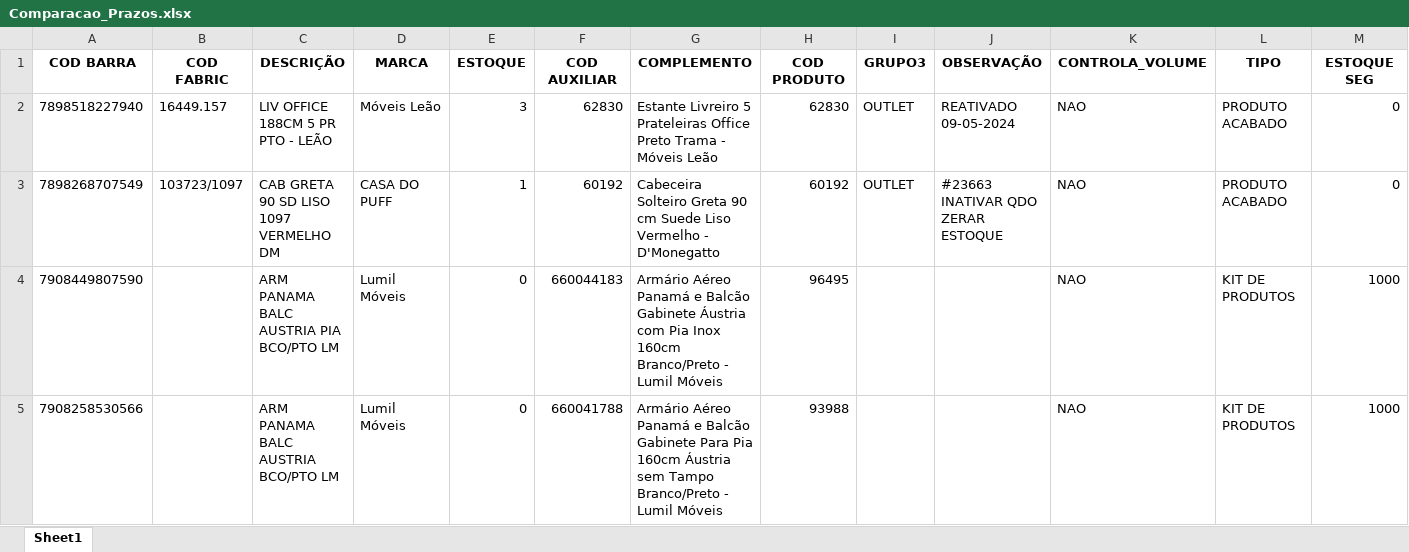
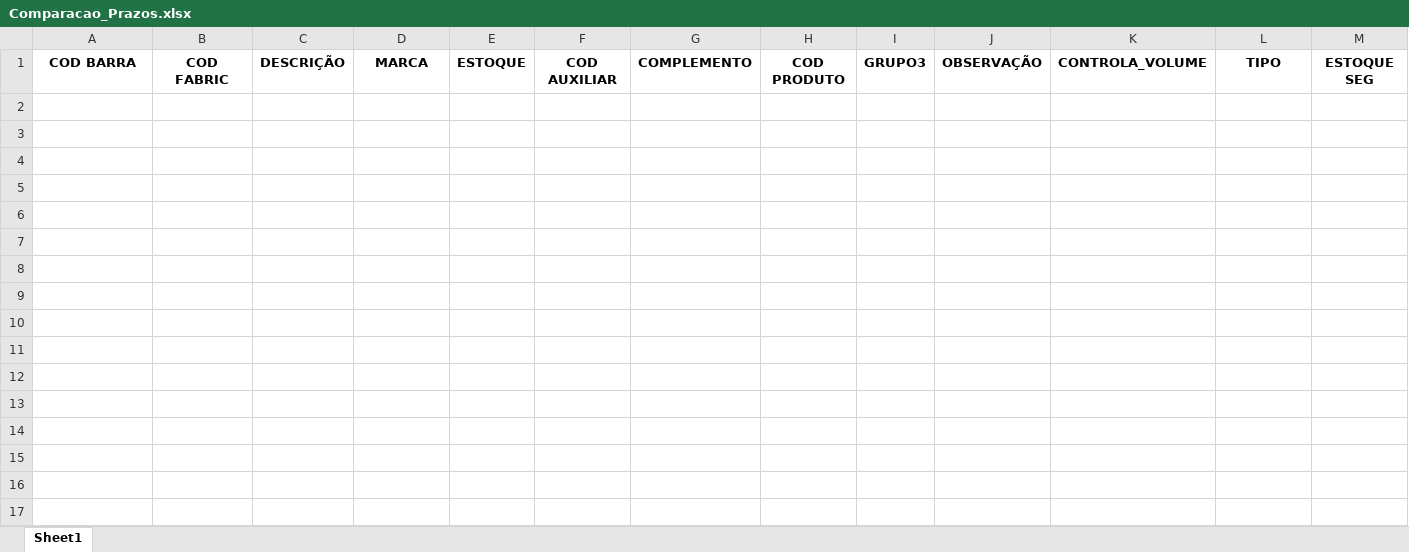
Before and after one commit to HeltonCardoso/Automacao_Cadastro_Python, an Excel workbook: COMPARACAO_PRAZOS/Comparacao_Prazos.xlsx, sheet Sheet1, drawn as a sheet; only a part is shown; values as stored, in another font and other column widths than the file's, no borders; rows hold the shown columns only; the diff names each change by its address in the sheet, - before the commit and + after, or states it on an @@ line.

```diff
--- a/COMPARACAO_PRAZOS/Comparacao_Prazos.xlsx (sheet Sheet1)
+++ b/COMPARACAO_PRAZOS/Comparacao_Prazos.xlsx (sheet Sheet1)
-row 2: 7898518227940 | 16449.157 | LIV OFFICE 188CM 5 PR PTO - LEÃO | Móveis Leão | 3 | 62830 | Estante Livreiro 5 Prateleiras Office Preto Trama - Móveis Leão | 62830 | OUTLET | REATIVADO 09-05-2024 | NAO | PRODUTO ACABADO | 0
-row 3: 7898268707549 | 103723/1097 | CAB GRETA 90 SD LISO 1097 VERMELHO DM | CASA DO PUFF | 1 | 60192 | Cabeceira Solteiro Greta 90 cm Suede Liso Vermelho - D'Monegatto | 60192 | OUTLET | #23663 INATIVAR QDO ZERAR ESTOQUE | NAO | PRODUTO ACABADO | 0
-row 4: 7908449807590 |  | ARM PANAMA BALC AUSTRIA PIA BCO/PTO LM | Lumil Móveis | 0 | 660044183 | Armário Aéreo Panamá e Balcão Gabinete Áustria com Pia Inox 160cm Branco/Preto - Lumil Móveis | 96495 |  |  | NAO | KIT DE PRODUTOS | 1000
-row 5: 7908258530566 |  | ARM PANAMA BALC AUSTRIA BCO/PTO LM | Lumil Móveis | 0 | 660041788 | Armário Aéreo Panamá e Balcão Gabinete Para Pia 160cm Áustria sem Tampo Branco/Preto - Lumil Móveis | 93988 |  |  | NAO | KIT DE PRODUTOS | 1000
```
Also changed, not shown: 23 other files.
